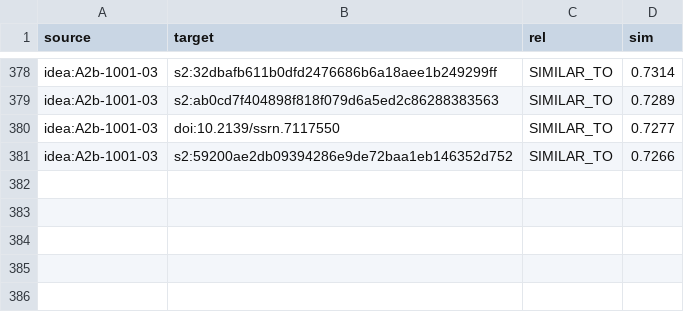
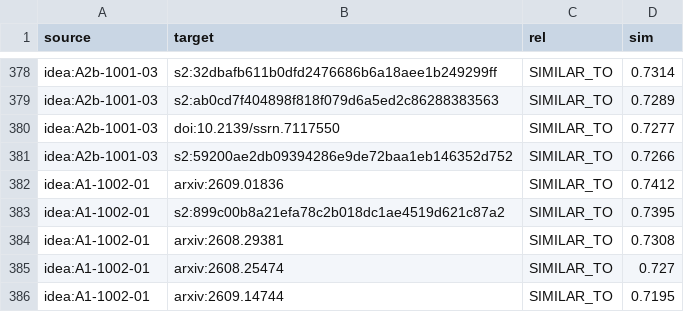
Before and after one commit to JuxtaRYCT/patent-wf, a CSV file: exports/prior_art_links.csv, drawn as a sheet; only a part is shown, gaps mark what is left out.

```diff
--- a/exports/prior_art_links.csv
+++ b/exports/prior_art_links.csv
@@ -381 +381,6 @@ idea:A2b-1001-03,doi:10.2139/ssrn.7117550,SIMILAR_TO,0.7277
 idea:A2b-1001-03,s2:59200ae2db09394286e9de72baa1eb146352d752,SIMILAR_TO,0.7266
+idea:A1-1002-01,arxiv:2609.01836,SIMILAR_TO,0.7412
+idea:A1-1002-01,s2:899c00b8a21efa78c2b018dc1ae4519d621c87a2,SIMILAR_TO,0.7395
+idea:A1-1002-01,arxiv:2608.29381,SIMILAR_TO,0.7308
+idea:A1-1002-01,arxiv:2608.25474,SIMILAR_TO,0.727
+idea:A1-1002-01,arxiv:2609.14744,SIMILAR_TO,0.7195
```
Also changed, not shown: exports/idea_register.csv, exports/ideas_graph_nodes.csv, 34 other files.
